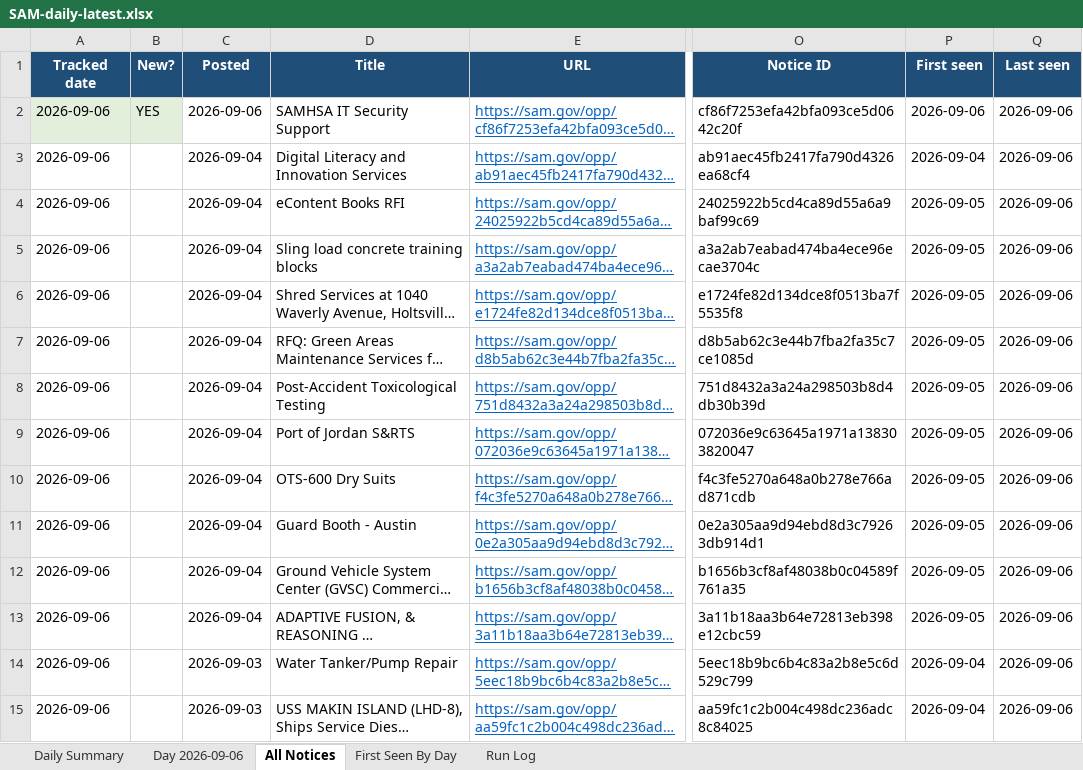
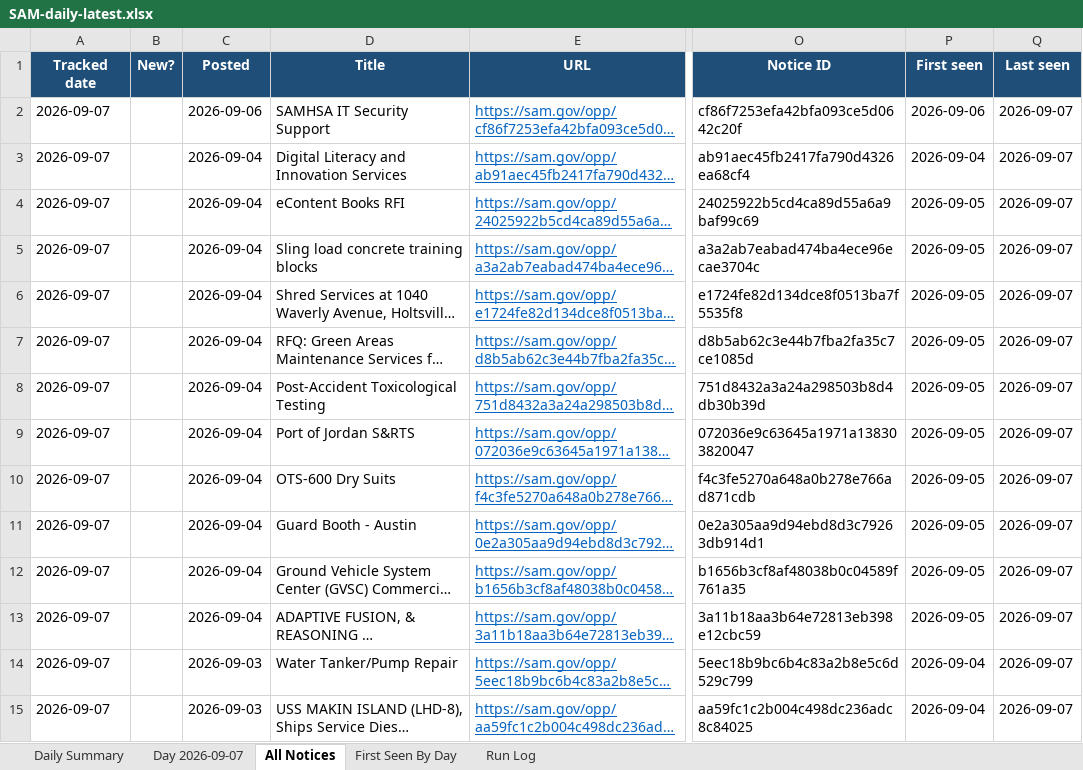
Before and after one commit to biscuitdh/44aa9566-3f78-4f70-9255-8cc9b8d7e019, an Excel workbook: docs/v/SAM-daily-latest.xlsx, sheet All Notices, drawn as a sheet; only a part is shown, gaps mark what is left out; long unchanged cells end in …; values as stored, in another font and other column widths than the file's, no borders; the diff covers the shown part only; the diff names each change by its address in the sheet, - before the commit and + after, or states it on an @@ line.

```diff
--- a/docs/v/SAM-daily-latest.xlsx (sheet All Notices)
+++ b/docs/v/SAM-daily-latest.xlsx (sheet All Notices)
-sheet tab: Day 2026-09-06
+sheet tab: Day 2026-09-07
-A2:A15 (Tracked date): 2026-09-06
+A2:A15 (Tracked date): 2026-09-07
-A2:B2 fill: #E2EFDA
+A2:B2 fill: none
-B2 (New?): YES
+B2 (New?): (empty)
-Q2:Q15 (Last seen): 2026-09-06
+Q2:Q15 (Last seen): 2026-09-07
```
Also changed, not shown: 1 removed row and 110 edited cells elsewhere in this sheet, sheet Day 2026-09-07, sheet First Seen By Day, sheet Run Log, sheet Daily Summary, 18 other files.
